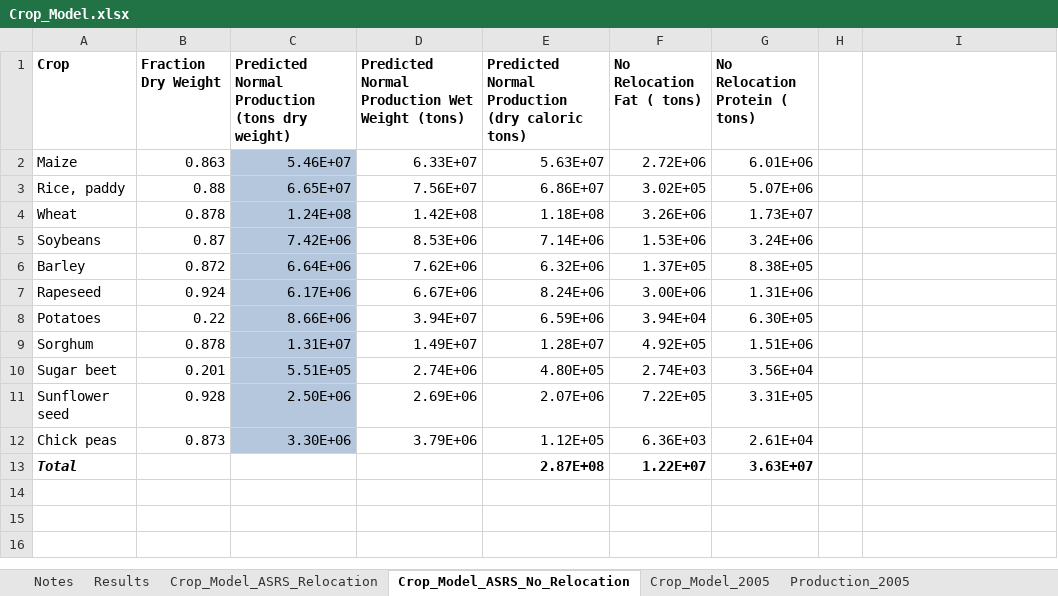
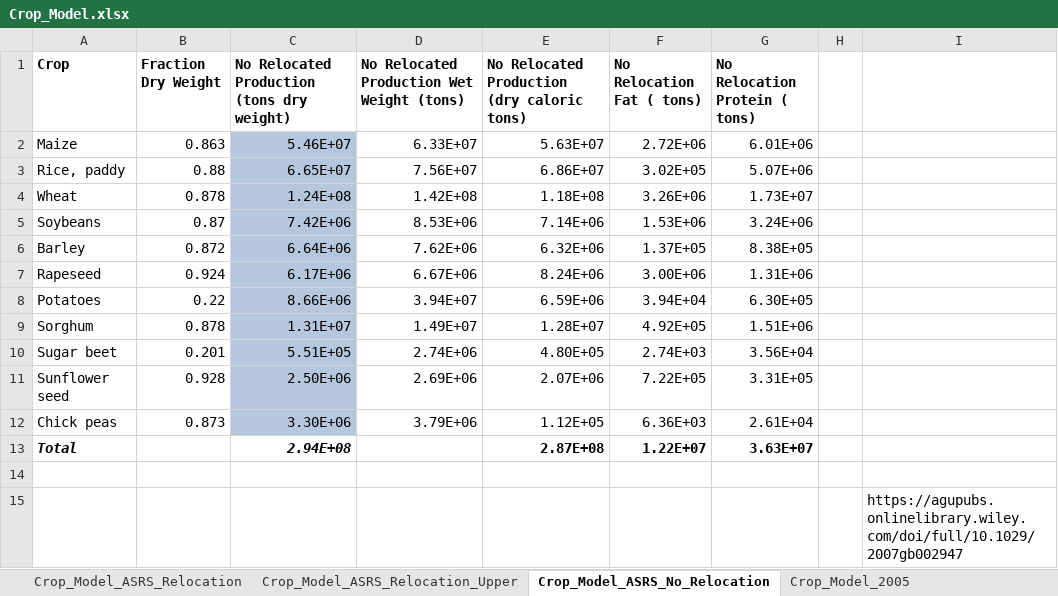
Before and after one commit to allfed/allfed-integrated-model, an Excel workbook: src/Crop_Model.xlsx, sheet Crop_Model_ASRS_No_Relocation, drawn as a sheet; values as stored, in another font and other column widths than the file's, no borders; the diff names each change by its address in the sheet, - before the commit and + after, or states it on an @@ line.

```diff
--- a/src/Crop_Model.xlsx (sheet Crop_Model_ASRS_No_Relocation)
+++ b/src/Crop_Model.xlsx (sheet Crop_Model_ASRS_No_Relocation)
-sheet tab: Notes
+sheet tab: Crop_Model_ASRS_Relocation_Upper
-C1: Predicted Normal Production (tons dry weight)
+C1: No Relocated Production (tons dry weight)
-D1: Predicted Normal Production Wet Weight (tons)
+D1: No Relocated Production Wet Weight (tons)
-E1: Predicted Normal Production (dry caloric tons)
+E1: No Relocated Production (dry caloric tons)
-C13: (empty)
+C13: 2.94E+08
+row 14: (empty)
+row 15:  |  |  |  |  |  |  |  | https://agupubs.onlinelibrary.wiley.com/doi/full/10.1029/2007gb002947
```
Also changed, not shown: sheet Crop_Model_ASRS_Relocation, sheet Results, other sheet tabs, 6 other files.
